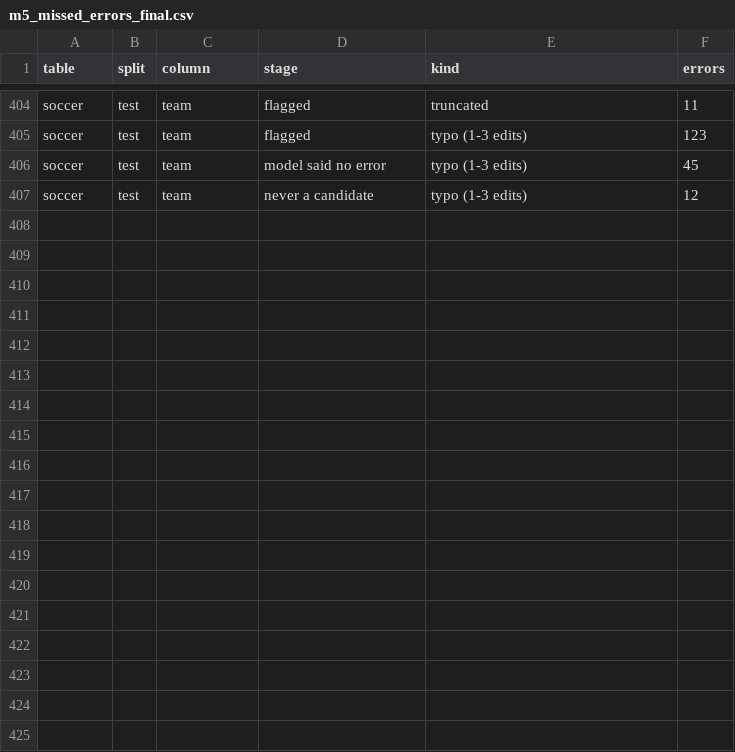
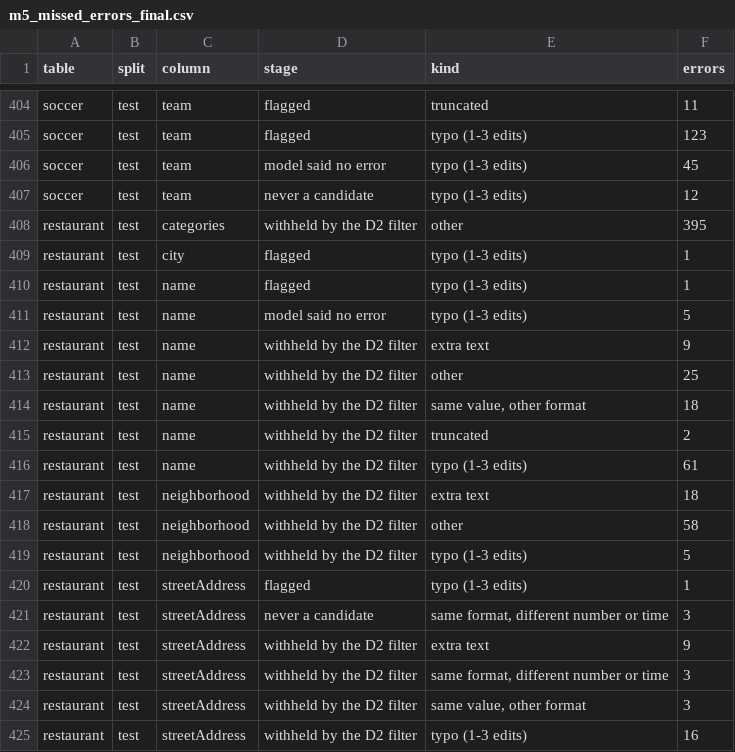
Before and after one commit to SidhaarthShree07/Group-1-DS-and-AI-Lab-Project, a CSV file: docs/tables/m5_missed_errors_final.csv, drawn as a sheet; only a part is shown, gaps mark what is left out; the diff names each change by its address in the sheet, - before the commit and + after, or states it on an @@ line.

Commit message:
Milestone 5 submission: report, work log, slides, tables and changelog

```diff
--- a/docs/tables/m5_missed_errors_final.csv
+++ b/docs/tables/m5_missed_errors_final.csv
+row 408: restaurant | test | categories | withheld by the D2 filter | other | 395
+row 409: restaurant | test | city | flagged | typo (1-3 edits) | 1
+row 410: restaurant | test | name | flagged | typo (1-3 edits) | 1
+row 411: restaurant | test | name | model said no error | typo (1-3 edits) | 5
+row 412: restaurant | test | name | withheld by the D2 filter | extra text | 9
+row 413: restaurant | test | name | withheld by the D2 filter | other | 25
+row 414: restaurant | test | name | withheld by the D2 filter | same value, other format | 18
+row 415: restaurant | test | name | withheld by the D2 filter | truncated | 2
+row 416: restaurant | test | name | withheld by the D2 filter | typo (1-3 edits) | 61
+row 417: restaurant | test | neighborhood | withheld by the D2 filter | extra text | 18
+row 418: restaurant | test | neighborhood | withheld by the D2 filter | other | 58
+row 419: restaurant | test | neighborhood | withheld by the D2 filter | typo (1-3 edits) | 5
+row 420: restaurant | test | streetAddress | flagged | typo (1-3 edits) | 1
+row 421: restaurant | test | streetAddress | never a candidate | same format, different number or time | 3
+row 422: restaurant | test | streetAddress | withheld by the D2 filter | extra text | 9
+row 423: restaurant | test | streetAddress | withheld by the D2 filter | same format, different number or time | 3
+row 424: restaurant | test | streetAddress | withheld by the D2 filter | same value, other format | 3
+row 425: restaurant | test | streetAddress | withheld by the D2 filter | typo (1-3 edits) | 16
```
Also changed, not shown: docs/tables/m5_final_rows.csv, docs/tables/m5_x14_detector_ablation.csv, 25 other files.
